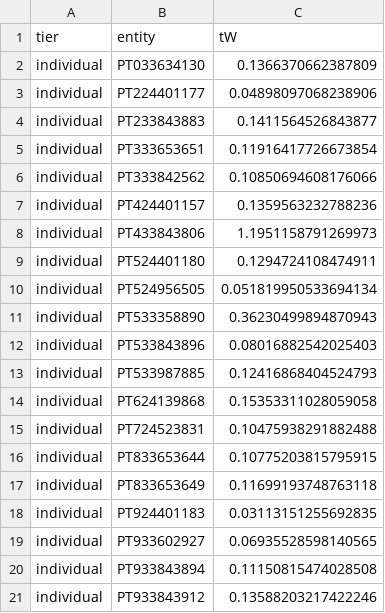
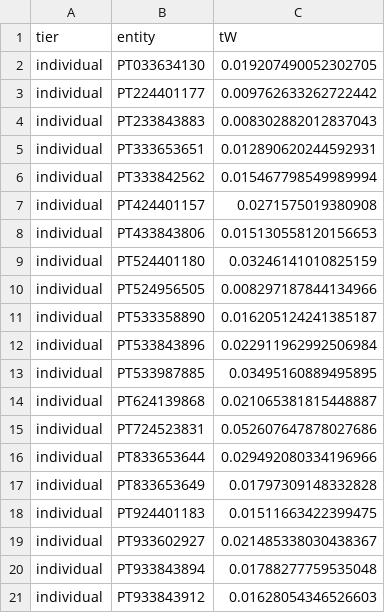
Before and after one commit to diogo-f-oliveira/DEBtool-Python-Interface, a CSV file: examples/Bos_taurus_Angus/multitier/individual/individual_entity_data_errors.csv, drawn as a sheet.

```diff
--- a/examples/Bos_taurus_Angus/multitier/individual/individual_entity_data_errors.csv
+++ b/examples/Bos_taurus_Angus/multitier/individual/individual_entity_data_errors.csv
@@ -1,21 +1,21 @@
 tier,entity,tW
-individual,PT033634130,0.1366370662387809
-individual,PT224401177,0.04898097068238906
-individual,PT233843883,0.1411564526843877
-individual,PT333653651,0.11916417726673854
-individual,PT333842562,0.10850694608176066
-individual,PT424401157,0.1359563232788236
-individual,PT433843806,1.1951158791269973
-individual,PT524401180,0.1294724108474911
-individual,PT524956505,0.051819950533694134
-individual,PT533358890,0.36230499894870943
-individual,PT533843896,0.08016882542025403
-individual,PT533987885,0.12416868404524793
-individual,PT624139868,0.15353311028059058
-individual,PT724523831,0.10475938291882488
-individual,PT833653644,0.10775203815795915
-individual,PT833653649,0.11699193748763118
-individual,PT924401183,0.03113151255692835
-individual,PT933602927,0.06935528598140565
-individual,PT933843894,0.11150815474028508
-individual,PT933843912,0.13588203217422246
+individual,PT033634130,0.019207490052302705
+individual,PT224401177,0.009762633262722442
+individual,PT233843883,0.008302882012837043
+individual,PT333653651,0.012890620244592931
+individual,PT333842562,0.015467798549989994
+individual,PT424401157,0.0271575019380908
+individual,PT433843806,0.015130558120156653
+individual,PT524401180,0.03246141010825159
+individual,PT524956505,0.008297187844134966
+individual,PT533358890,0.016205124241385187
+individual,PT533843896,0.022911962992506984
+individual,PT533987885,0.03495160889495895
+individual,PT624139868,0.021065381815448887
+individual,PT724523831,0.052607647878027686
+individual,PT833653644,0.029492080334196966
+individual,PT833653649,0.01797309148332828
+individual,PT924401183,0.01511663422399475
+individual,PT933602927,0.021485338030438367
+individual,PT933843894,0.01788277759535048
+individual,PT933843912,0.01628054346526603
```
Also changed, not shown: examples/Bos_taurus_Angus/multitier/breed/breed_entity_data_errors.csv, examples/Bos_taurus_Angus/multitier/breed/breed_pars.csv, 52 other files.
